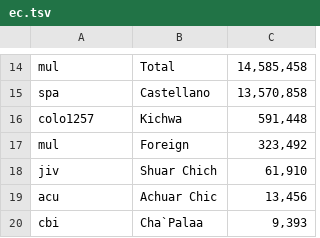
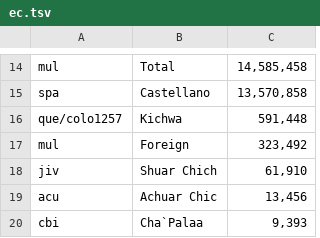
Before and after one commit to Translation-Commons/lang-nav, a TSV file: public/data/census/data.un.org/ec.tsv, drawn as a sheet; only a part is shown, gaps mark what is left out.

Commit message:
Censuses: Add language name/code analysis to census tool

```diff
--- a/public/data/census/data.un.org/ec.tsv
+++ b/public/data/census/data.un.org/ec.tsv
@@ -15,3 +15,3 @@ mul	Total	14,585,458
 spa	Castellano	13,570,858
-colo1257	Kichwa	591,448
+que/colo1257	Kichwa	591,448
 mul	Foreign	323,492
```
Also changed, not shown: public/data/census/data.un.org/np.tsv, public/data/census/data.un.org/th.tsv, 15 other files.
